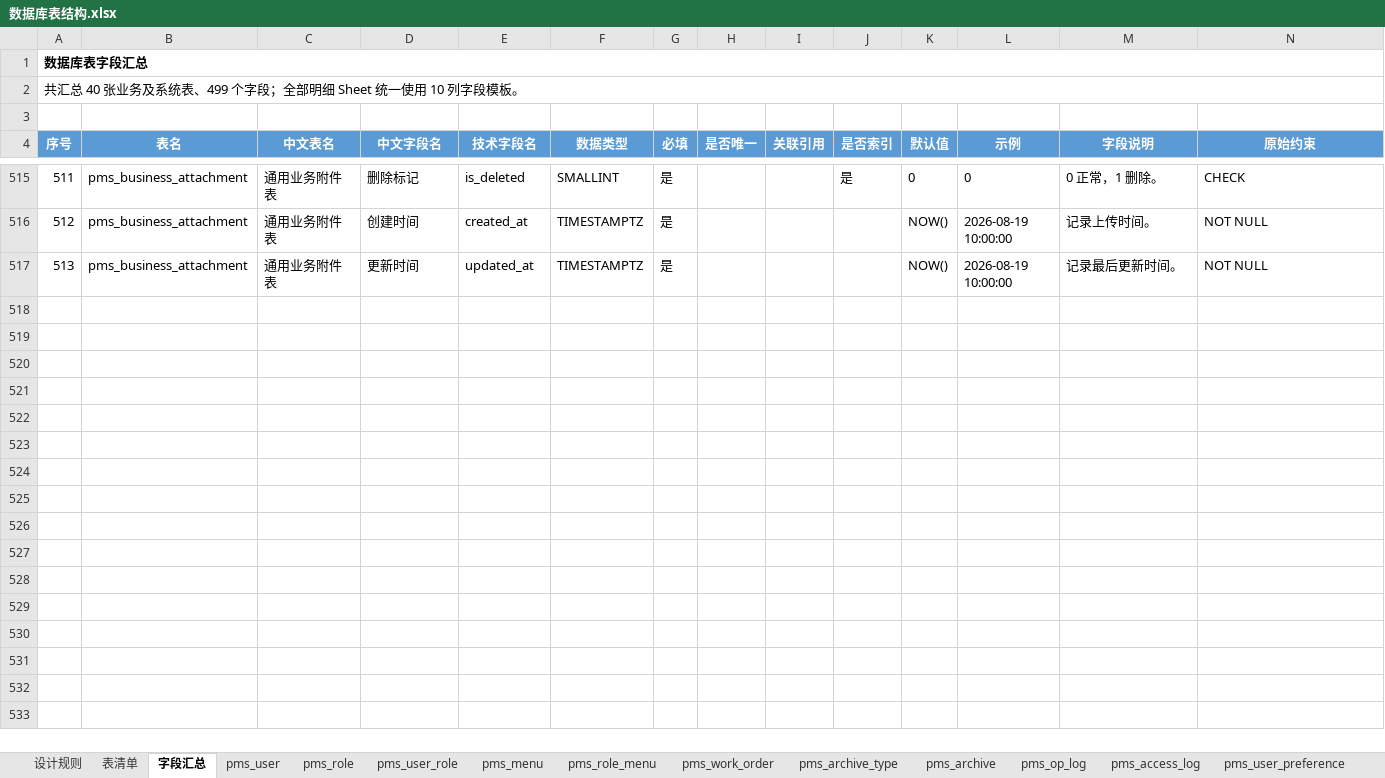
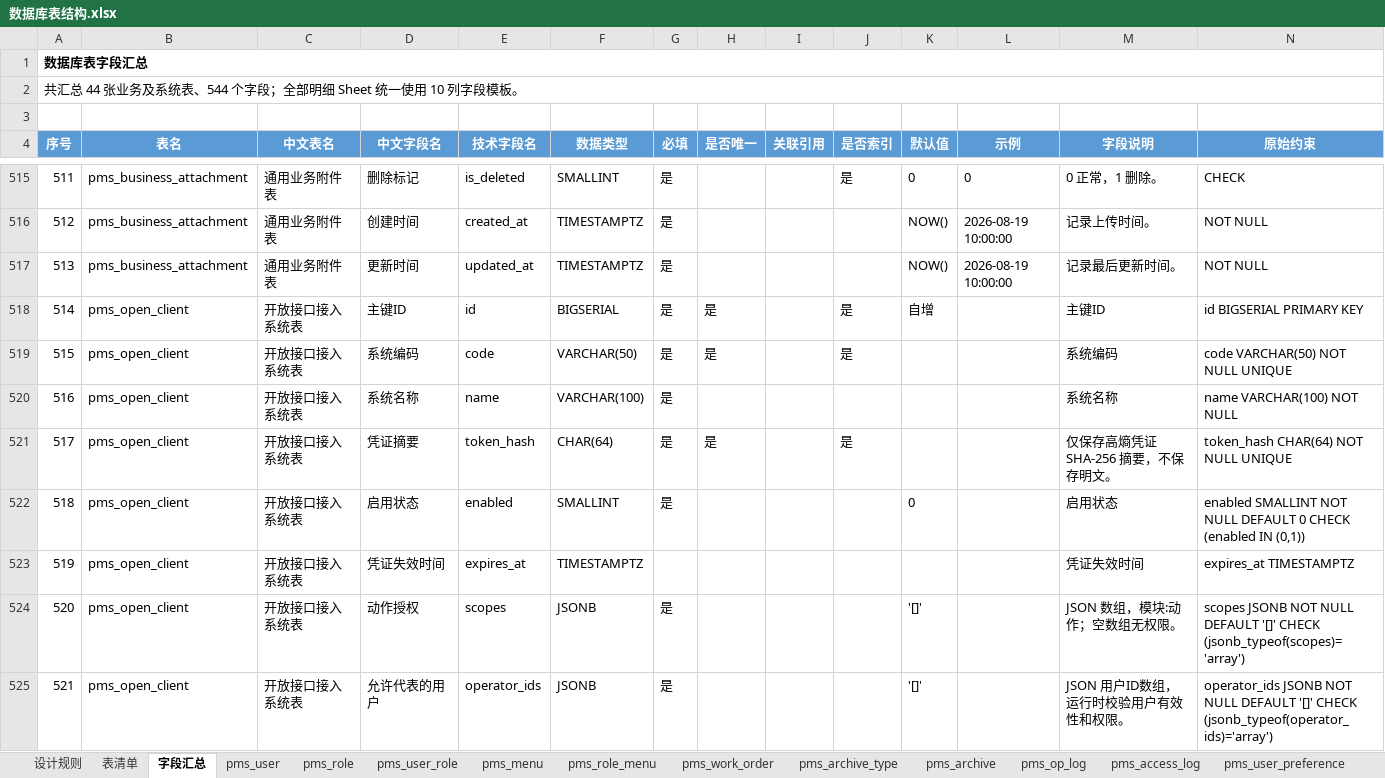
Before and after one commit to dcbhgf520sunxx-spec/PMIS, an Excel workbook: docs/数据库表结构.xlsx, sheet 字段汇总, drawn as a sheet; only a part is shown, gaps mark what is left out; values as stored, in another font and other column widths than the file's, no borders; table styles not drawn; the diff covers the shown part only; the diff names each change by its address in the sheet, - before the commit and + after, or states it on an @@ line.

```diff
--- a/docs/数据库表结构.xlsx (sheet 字段汇总)
+++ b/docs/数据库表结构.xlsx (sheet 字段汇总)
@@ column A (序号) renumbered in row 2 @@
+row 518: 514 | pms_open_client | 开放接口接入系统表 | 主键ID | id | BIGSERIAL | 是 | 是 |  | 是 | 自增 |  | 主键ID | id BIGSERIAL PRIMARY KEY
+row 519: 515 | pms_open_client | 开放接口接入系统表 | 系统编码 | code | VARCHAR(50) | 是 | 是 |  | 是 |  |  | 系统编码 | code VARCHAR(50) NOT NULL UNIQUE
+row 520: 516 | pms_open_client | 开放接口接入系统表 | 系统名称 | name | VARCHAR(100) | 是 |  |  |  |  |  | 系统名称 | name VARCHAR(100) NOT NULL
+row 521: 517 | pms_open_client | 开放接口接入系统表 | 凭证摘要 | token_hash | CHAR(64) | 是 | 是 |  | 是 |  |  | 仅保存高熵凭证 SHA-256 摘要，不保存明文。 | token_hash CHAR(64) NOT NULL UNIQUE
+row 522: 518 | pms_open_client | 开放接口接入系统表 | 启用状态 | enabled | SMALLINT | 是 |  |  |  | 0 |  | 启用状态 | enabled SMALLINT NOT NULL DEFAULT 0 CHECK (enabled IN (0,1))
+row 523: 519 | pms_open_client | 开放接口接入系统表 | 凭证失效时间 | expires_at | TIMESTAMPTZ |  |  |  |  |  |  | 凭证失效时间 | expires_at TIMESTAMPTZ
+row 524: 520 | pms_open_client | 开放接口接入系统表 | 动作授权 | scopes | JSONB | 是 |  |  |  | '[]' |  | JSON 数组，模块:动作；空数组无权限。 | scopes JSONB NOT NULL DEFAULT '[]' CHECK (jsonb_typeof(scopes)='array')
+row 525: 521 | pms_open_client | 开放接口接入系统表 | 允许代表的用户 | operator_ids | JSONB | 是 |  |  |  | '[]' |  | JSON 用户ID数组，运行时校验用户有效性和权限。 | operator_ids JSONB NOT NULL DEFAULT '[]' CHECK (jsonb_typeof(operator_ids)='array')
```
Also changed, not shown: 23 added rows elsewhere in this sheet, sheet 表清单, other sheet tabs, 49 other files.
